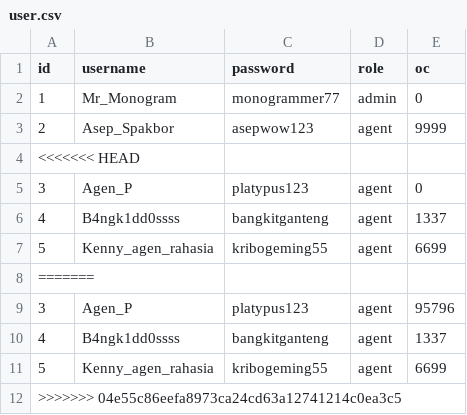
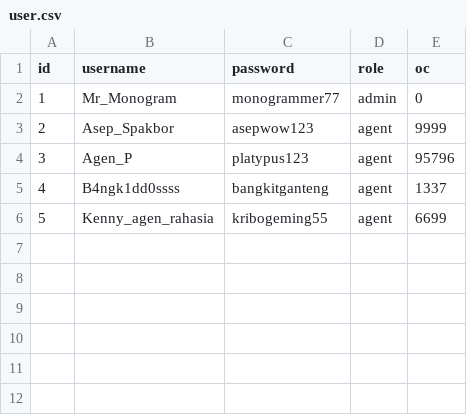
Before and after one commit to Labpro-21/if1210-2024-tubes-k03-c, a CSV file: data/user.csv, drawn as a sheet.

Commit message:
modified following files item_shop monster monster_inventory monster_shop user

```diff
--- a/data/user.csv
+++ b/data/user.csv
@@ -3,7 +3,2 @@ id;username;password;role;oc
 2;Asep_Spakbor;asepwow123;agent;9999
-<<<<<<< HEAD
-3;Agen_P;platypus123;agent;0
-4;B4ngk1dd0ssss;bangkitganteng;agent;1337
-5;Kenny_agen_rahasia;kribogeming55;agent;6699
-=======
 3;Agen_P;platypus123;agent;95796
@@ -11,2 +6 @@ id;username;password;role;oc
 5;Kenny_agen_rahasia;kribogeming55;agent;6699
->>>>>>> 04e55c86eefa8973ca24cd63a12741214c0ea3c5
```
Also changed, not shown: data/monster.csv, 2 other files.
